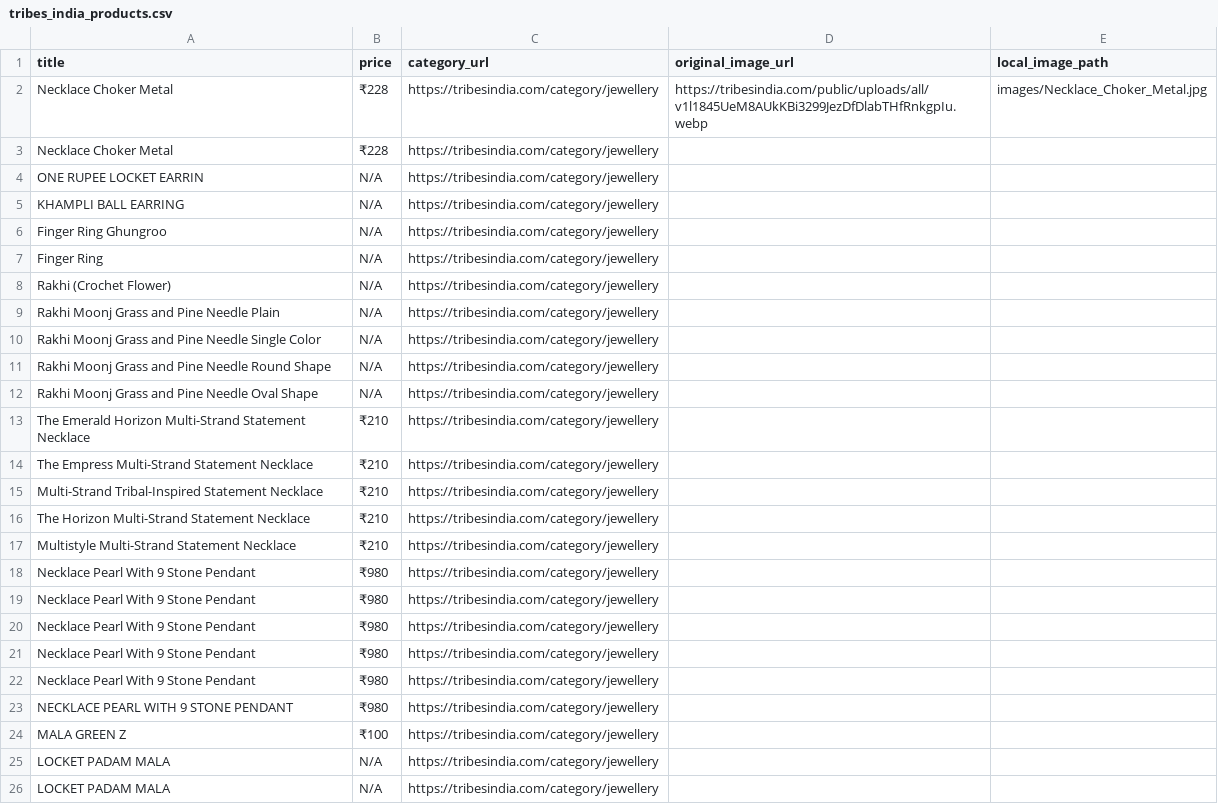
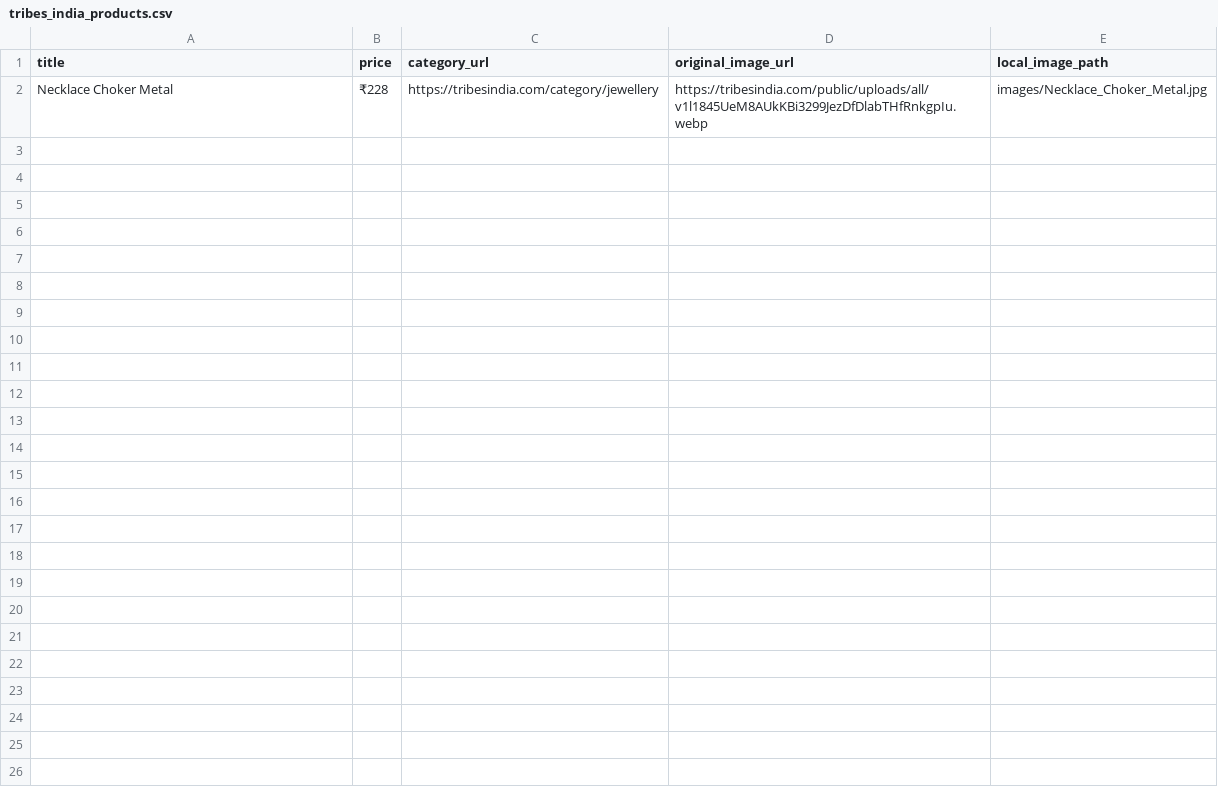
Before and after one commit to Balu-sus/tribes-india-scraper, a CSV file: data/tribes_india_products.csv, drawn as a sheet.

```diff
--- a/data/tribes_india_products.csv
+++ b/data/tribes_india_products.csv
@@ -2,25 +2 @@ title,price,category_url,original_image_url,local_image_path
 Necklace Choker Metal,₹228,https://tribesindia.com/category/jewellery,https://tribesindia.com/public/uploads/all/v1l1845UeM8AUkKBi3299JezDfDlabTHfRnkgpIu.webp,images/Necklace_Choker_Metal.jpg
-Necklace Choker Metal,₹228,https://tribesindia.com/category/jewellery,,
-ONE RUPEE LOCKET EARRIN,N/A,https://tribesindia.com/category/jewellery,,
-KHAMPLI BALL EARRING,N/A,https://tribesindia.com/category/jewellery,,
-Finger Ring Ghungroo,N/A,https://tribesindia.com/category/jewellery,,
-Finger Ring,N/A,https://tribesindia.com/category/jewellery,,
-Rakhi (Crochet Flower),N/A,https://tribesindia.com/category/jewellery,,
-Rakhi  Moonj Grass and  Pine Needle Plain,N/A,https://tribesindia.com/category/jewellery,,
-Rakhi Moonj Grass and Pine Needle Single Color,N/A,https://tribesindia.com/category/jewellery,,
-Rakhi Moonj Grass and Pine Needle Round Shape,N/A,https://tribesindia.com/category/jewellery,,
-Rakhi Moonj Grass and Pine Needle Oval Shape,N/A,https://tribesindia.com/category/jewellery,,
-The Emerald Horizon Multi-Strand Statement Necklace,₹210,https://tribesindia.com/category/jewellery,,
-The Empress Multi-Strand Statement Necklace,₹210,https://tribesindia.com/category/jewellery,,
-Multi-Strand Tribal-Inspired Statement Necklace,₹210,https://tribesindia.com/category/jewellery,,
-The Horizon Multi-Strand Statement Necklace,₹210,https://tribesindia.com/category/jewellery,,
-Multistyle Multi-Strand Statement Necklace,₹210,https://tribesindia.com/category/jewellery,,
-Necklace Pearl With 9 Stone Pendant,₹980,https://tribesindia.com/category/jewellery,,
-Necklace Pearl With 9 Stone Pendant,₹980,https://tribesindia.com/category/jewellery,,
-Necklace Pearl With 9 Stone Pendant,₹980,https://tribesindia.com/category/jewellery,,
-Necklace Pearl With 9 Stone Pendant,₹980,https://tribesindia.com/category/jewellery,,
-Necklace Pearl With 9 Stone Pendant,₹980,https://tribesindia.com/category/jewellery,,
-NECKLACE PEARL WITH 9 STONE PENDANT,₹980,https://tribesindia.com/category/jewellery,,
-MALA GREEN Z,₹100,https://tribesindia.com/category/jewellery,,
-LOCKET PADAM MALA,N/A,https://tribesindia.com/category/jewellery,,
-LOCKET PADAM MALA,N/A,https://tribesindia.com/category/jewellery,,
```
Also changed, not shown: 1 other file.
